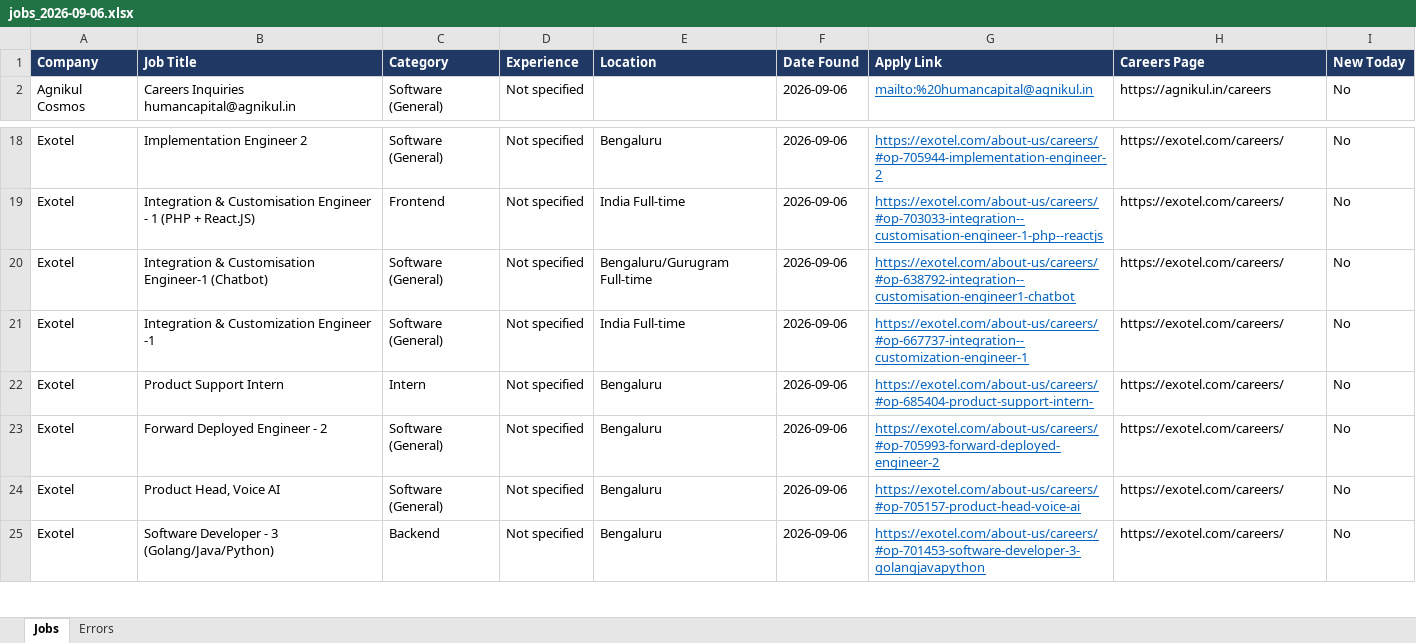
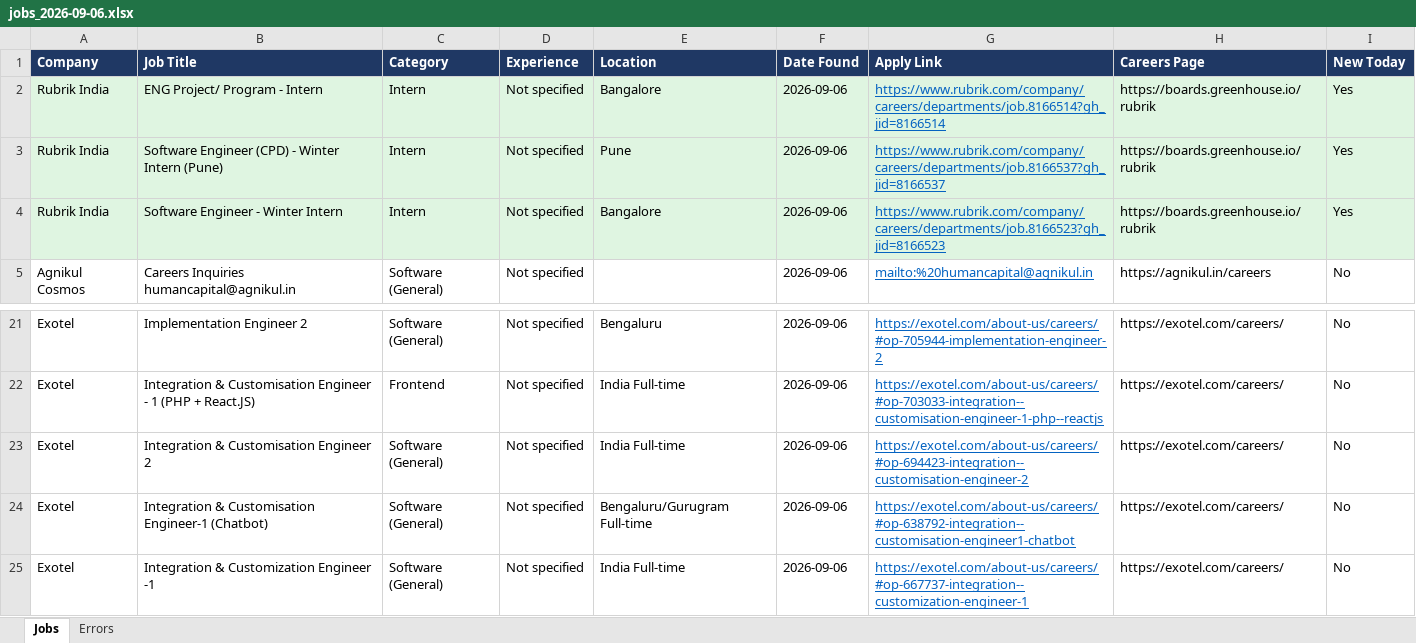
Before and after one commit to Lakshhiitaaa/JobTracker, an Excel workbook: reports/jobs_2026-09-06.xlsx, sheet Jobs, drawn as a sheet; only a part is shown, gaps mark what is left out; the shorter side is filled out with more unchanged rows; values as stored, in another font and other column widths than the file's, no borders; the diff names each change by its address in the sheet, - before the commit and + after, or states it on an @@ line.

```diff
--- a/reports/jobs_2026-09-06.xlsx (sheet Jobs)
+++ b/reports/jobs_2026-09-06.xlsx (sheet Jobs)
+row 2: Rubrik India | ENG Project/ Program - Intern | Intern | Not specified | Bangalore | 2026-09-06 | https://www.rubrik.com/company/careers/departments/job.8166514?gh_jid=8166514 | https://boards.greenhouse.io/rubrik | Yes
+row 3: Rubrik India | Software Engineer (CPD) - Winter Intern (Pune) | Intern | Not specified | Pune | 2026-09-06 | https://www.rubrik.com/company/careers/departments/job.8166537?gh_jid=8166537 | https://boards.greenhouse.io/rubrik | Yes
+row 4: Rubrik India | Software Engineer - Winter Intern | Intern | Not specified | Bangalore | 2026-09-06 | https://www.rubrik.com/company/careers/departments/job.8166523?gh_jid=8166523 | https://boards.greenhouse.io/rubrik | Yes
+row 23: Exotel | Integration & Customisation Engineer 2 | Software (General) | Not specified | India Full-time | 2026-09-06 | https://exotel.com/about-us/careers/#op-694423-integration--customisation-engineer-2 | https://exotel.com/careers/ | No
```
Also changed, not shown: sheet Errors, 1 other file.
